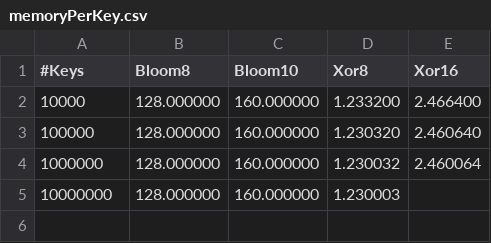
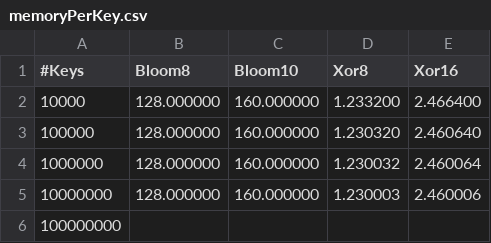
Before and after one commit to maescalante/XorVsBloom, a CSV file: results/keys/memoryPerKey.csv, drawn as a sheet.

```diff
--- a/results/keys/memoryPerKey.csv
+++ b/results/keys/memoryPerKey.csv
@@ -4,2 +4,3 @@
 1000000,128.000000,160.000000,1.230032,2.460064,
-10000000,128.000000,160.000000,1.230003,
+10000000,128.000000,160.000000,1.230003,2.460006,
+100000000,
```
Also changed, not shown: results/keys/constructionTime.csv, results/keys/fpr.csv, 9 other files.
